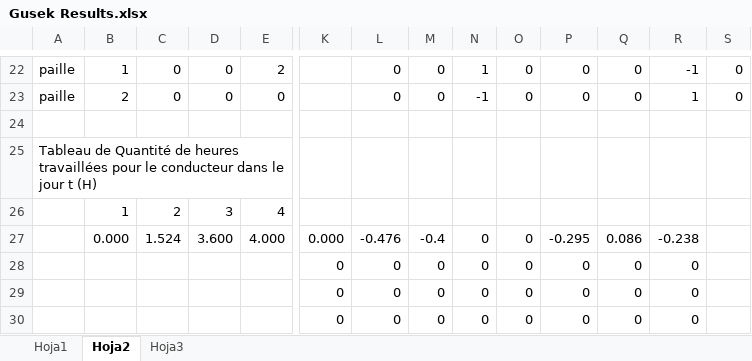
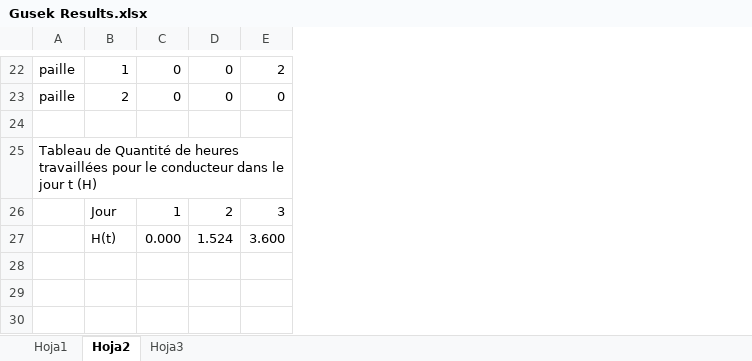
Before and after one commit to davidmorme/OS01_Project, an Excel workbook: Gusek Results.xlsx, sheet Hoja2, drawn as a sheet; only a part is shown, gaps mark what is left out; values as stored, in another font and other column widths than the file's, no borders; removed rows and columns are numbered as before the commit, all else as after; rows hold the shown columns only; the diff covers the shown part only; the diff names each change by its address in the sheet, - before the commit and + after, or states it on an @@ line.

```diff
--- a/Gusek Results.xlsx (sheet Hoja2)
+++ b/Gusek Results.xlsx (sheet Hoja2)
-column K, rows 28-29: 0 | 0
-column L, rows 22-23: 0 | 0; rows 28-29: 0 | 0
-column M, rows 22-23: 0 | 0; rows 28-29: 0 | 0
-column N, rows 22-23: 1 | -1; rows 28-29: 0 | 0
-column O, rows 22-23: 0 | 0; rows 28-29: 0 | 0
-column P, rows 22-23: 0 | 0; rows 28-29: 0 | 0
-column Q, rows 22-23: 0 | 0; rows 28-29: 0 | 0
-column R, rows 22-23: -1 | 1; rows 28-29: 0 | 0
-column S, rows 22-23: 0 | 0
-row 26:  | 1 | 2 | 3 | 4
-row 27:  | 0.000 | 1.524 | 3.600 | 4.000 | 0.000 | -0.476 | -0.4 | 0 | 0 | -0.295 | 0.086 | -0.238
-B26: (empty)
+B26: Jour
-C26: (empty)
+C26: 1
-D26: (empty)
+D26: 2
-E26: (empty)
+E26: 3
-B27: (empty)
+B27: H(t)
-C27: (empty)
+C27: 0.000
-D27: (empty)
+D27: 1.524
-E27: (empty)
+E27: 3.600
-row 30:  |  |  |  |  | 0 | 0 | 0 | 0 | 0 | 0 | 0 | 0
```
Also changed, not shown: 6 added rows, 6 removed rows, 30 edited cells and cell formats elsewhere in this sheet, 39 other files.
